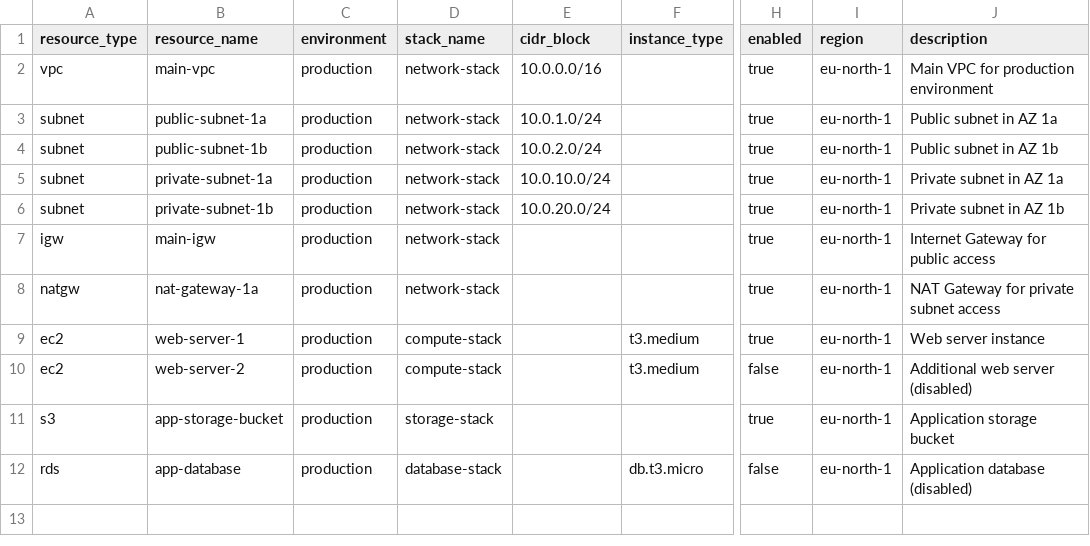
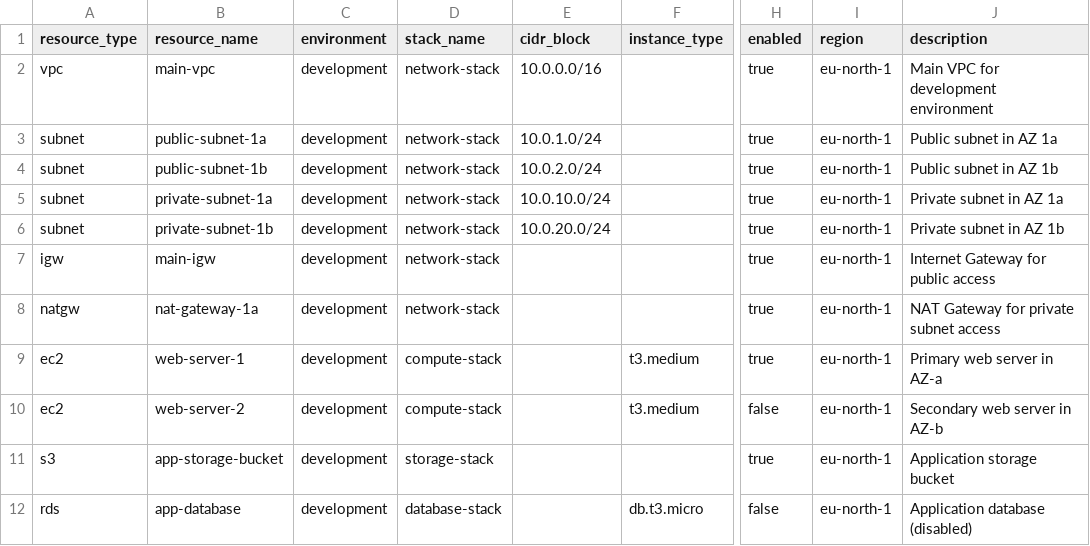
Before and after one commit to manjutrytest/aws-bom-infrastructure, a CSV file: bom/customer-bom.csv, drawn as a sheet; only a part is shown, gaps mark what is left out; the diff names each change by its address in the sheet, - before the commit and + after, or states it on an @@ line.

```diff
--- a/bom/customer-bom.csv
+++ b/bom/customer-bom.csv
-C2:C12 (environment): production
+C2:C12 (environment): development
-J2 (description): Main VPC for production environment
+J2 (description): Main VPC for development environment
-J9 (description): Web server instance
+J9 (description): Primary web server in AZ-a
-J10 (description): Additional web server (disabled)
+J10 (description): Secondary web server in AZ-b
```
Also changed, not shown: 9 other files.
